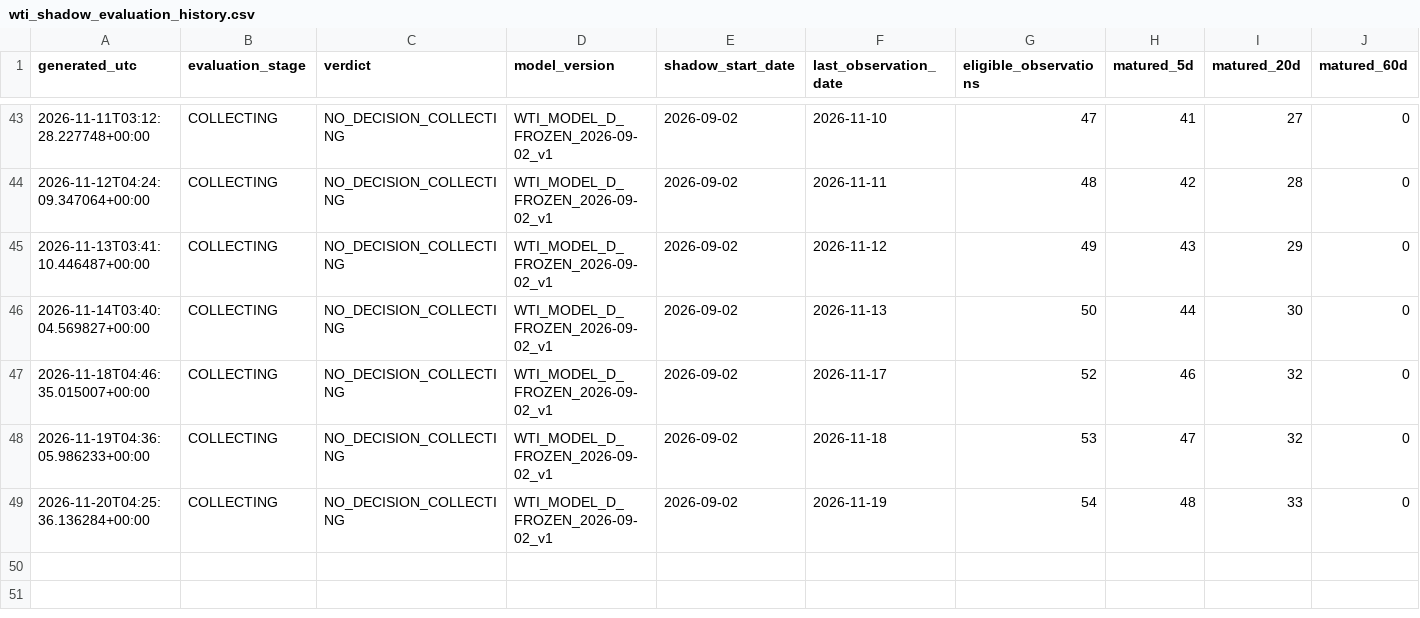
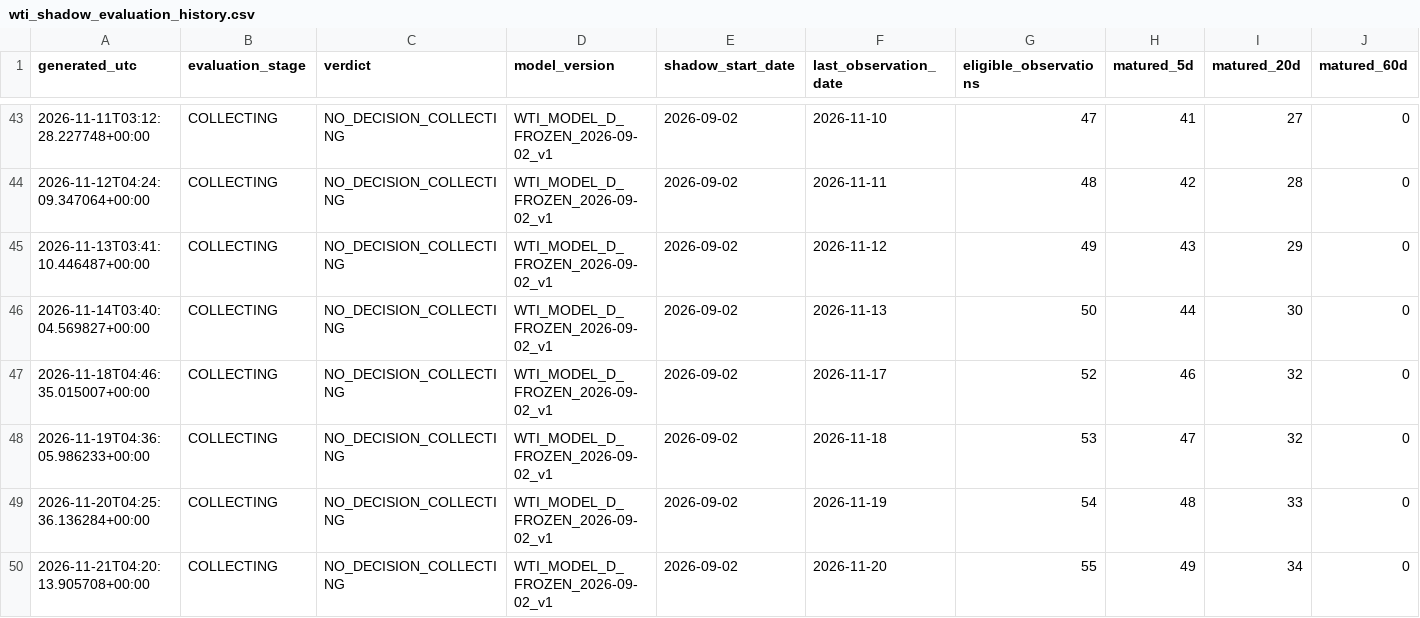
Before and after one commit to bolzp85-gif/regime_backtest, a CSV file: shadow_logs/wti_shadow_evaluation_history.csv, drawn as a sheet; only a part is shown, gaps mark what is left out; rows hold the shown columns only; the diff names each change by its address in the sheet, - before the commit and + after, or states it on an @@ line.

```diff
--- a/shadow_logs/wti_shadow_evaluation_history.csv
+++ b/shadow_logs/wti_shadow_evaluation_history.csv
+row 50: 2026-11-21T04:20:13.905708+00:00 | COLLECTING | NO_DECISION_COLLECTING | WTI_MODEL_D_FROZEN_2026-09-02_v1 | 2026-09-02 | 2026-11-20 | 55 | 49 | 34 | 0
```
Also changed, not shown: shadow_logs/wti_shadow_evaluation_summary.csv, shadow_logs/wti_shadow_gate.csv, 4 other files.
